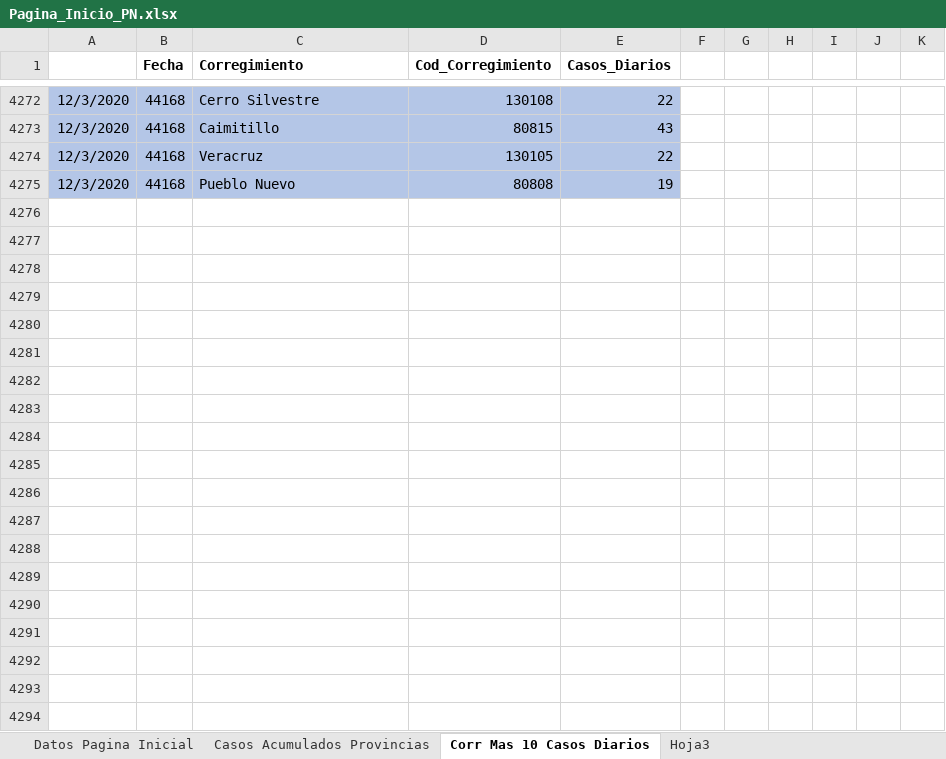
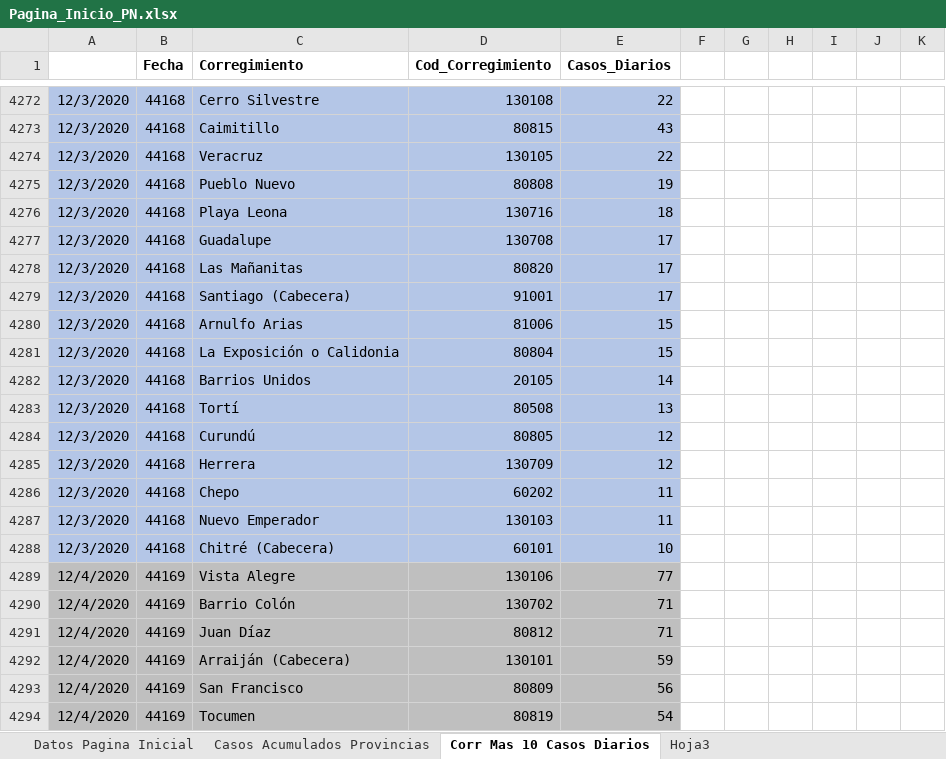
Before and after one commit to Sud-Austral/Datos_Panama, an Excel workbook: datacovidpa/Pagina_Inicio_PN.xlsx, sheet Corr Mas 10 Casos Diarios, drawn as a sheet; only a part is shown, gaps mark what is left out; values as stored, in another font and other column widths than the file's, no borders; table styles not drawn; the diff covers the shown part only; the diff names each change by its address in the sheet, - before the commit and + after, or states it on an @@ line.

```diff
--- a/datacovidpa/Pagina_Inicio_PN.xlsx (sheet Corr Mas 10 Casos Diarios)
+++ b/datacovidpa/Pagina_Inicio_PN.xlsx (sheet Corr Mas 10 Casos Diarios)
+row 4276: 12/3/2020 | 44168 | Playa Leona | 130716 | 18
+row 4277: 12/3/2020 | 44168 | Guadalupe | 130708 | 17
+row 4278: 12/3/2020 | 44168 | Las Mañanitas | 80820 | 17
+row 4279: 12/3/2020 | 44168 | Santiago (Cabecera) | 91001 | 17
+row 4280: 12/3/2020 | 44168 | Arnulfo Arias | 81006 | 15
+row 4281: 12/3/2020 | 44168 | La Exposición o Calidonia | 80804 | 15
+row 4282: 12/3/2020 | 44168 | Barrios Unidos | 20105 | 14
+row 4283: 12/3/2020 | 44168 | Tortí | 80508 | 13
+row 4284: 12/3/2020 | 44168 | Curundú | 80805 | 12
+row 4285: 12/3/2020 | 44168 | Herrera | 130709 | 12
+row 4286: 12/3/2020 | 44168 | Chepo | 60202 | 11
+row 4287: 12/3/2020 | 44168 | Nuevo Emperador | 130103 | 11
+row 4288: 12/3/2020 | 44168 | Chitré (Cabecera) | 60101 | 10
+row 4289: 12/4/2020 | 44169 | Vista Alegre | 130106 | 77
+row 4290: 12/4/2020 | 44169 | Barrio Colón | 130702 | 71
+row 4291: 12/4/2020 | 44169 | Juan Díaz | 80812 | 71
+row 4292: 12/4/2020 | 44169 | Arraiján (Cabecera) | 130101 | 59
+row 4293: 12/4/2020 | 44169 | San Francisco | 80809 | 56
+row 4294: 12/4/2020 | 44169 | Tocumen | 80819 | 54
```
Also changed, not shown: 53 added rows and 1 edited cell elsewhere in this sheet, sheet Datos Pagina Inicial, 2 other files.
